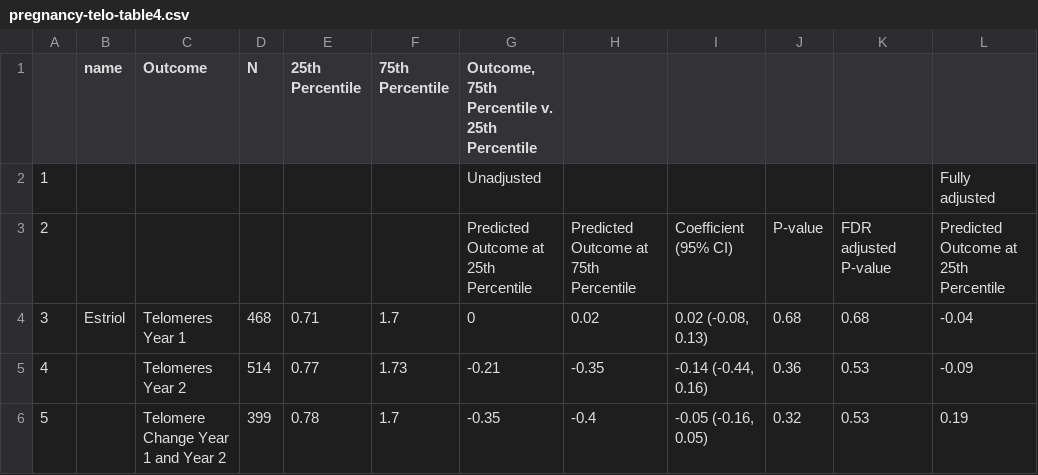
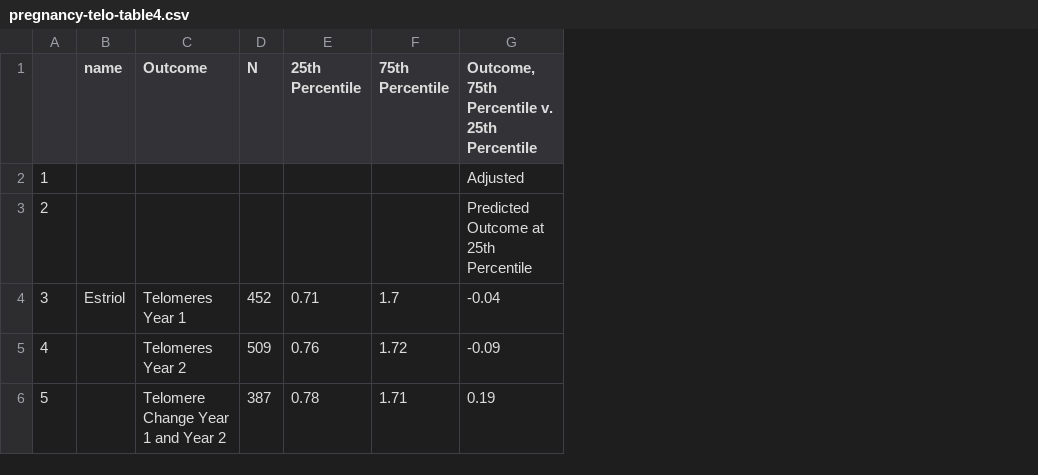
Before and after one commit to washb-eed-substudies/pregnancy-telo, a CSV file: tables/pregnancy-telo-table4.csv, drawn as a sheet; only a part is shown; removed rows and columns are numbered as before the commit, all else as after; the diff names each change by its address in the sheet, - before the commit and + after, or states it on an @@ line.

```diff
--- a/tables/pregnancy-telo-table4.csv
+++ b/tables/pregnancy-telo-table4.csv
-column G, rows 1-6: Outcome, 75th Percentile v. 25th Percentile | Unadjusted | Predicted Outcome at 25th Percentile | 0 | -0.21 | -0.35
-column H, rows 3-6: Predicted Outcome at 75th Percentile | 0.02 | -0.35 | -0.4
-column I, rows 3-6: Coefficient (95% CI) | 0.02 (-0.08, 0.13) | -0.14 (-0.44, 0.16) | -0.05 (-0.16, 0.05)
-column J, rows 3-6: P-value | 0.68 | 0.36 | 0.32
-column K, rows 3-6: FDR adjusted P-value | 0.68 | 0.53 | 0.53
-G1: (empty)
+G1: Outcome, 75th Percentile v. 25th Percentile
-G2: Fully adjusted
+G2: Adjusted
-D4 (N): 468
+D4 (N): 452
-D5 (N): 514
+D5 (N): 509
-E5 (25th Percentile): 0.77
+E5 (25th Percentile): 0.76
-F5 (75th Percentile): 1.73
+F5 (75th Percentile): 1.72
-D6 (N): 399
+D6 (N): 387
-F6 (75th Percentile): 1.7
+F6 (75th Percentile): 1.71
```
Also changed, not shown: tables/pregnancy-telo-table1.csv, tables/pregnancy-telo-table2.csv, 7 other files.
